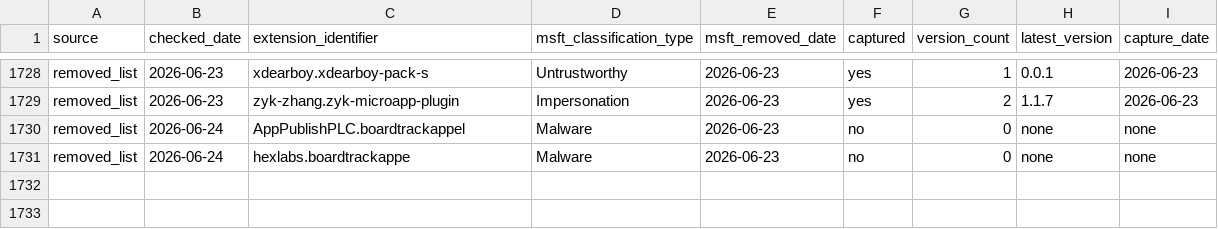
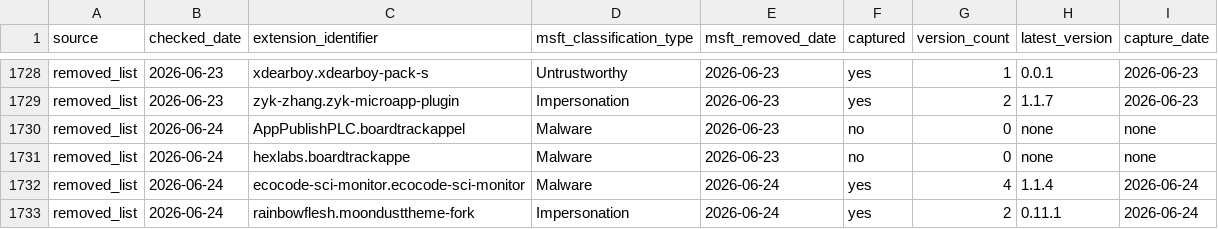
Before and after one commit to kalachkar/vsmex, a CSV file: metadata/msft_vscode_flagged_extensions.csv, drawn as a sheet; only a part is shown, gaps mark what is left out; the diff names each change by its address in the sheet, - before the commit and + after, or states it on an @@ line.

Commit message:
sync: +2 new flagged extensions

```diff
--- a/metadata/msft_vscode_flagged_extensions.csv
+++ b/metadata/msft_vscode_flagged_extensions.csv
+row 1732: removed_list | 2026-06-24 | ecocode-sci-monitor.ecocode-sci-monitor | Malware | 2026-06-24 | yes | 4 | 1.1.4 | 2026-06-24
+row 1733: removed_list | 2026-06-24 | rainbowflesh.moondusttheme-fork | Impersonation | 2026-06-24 | yes | 2 | 0.11.1 | 2026-06-24
```
